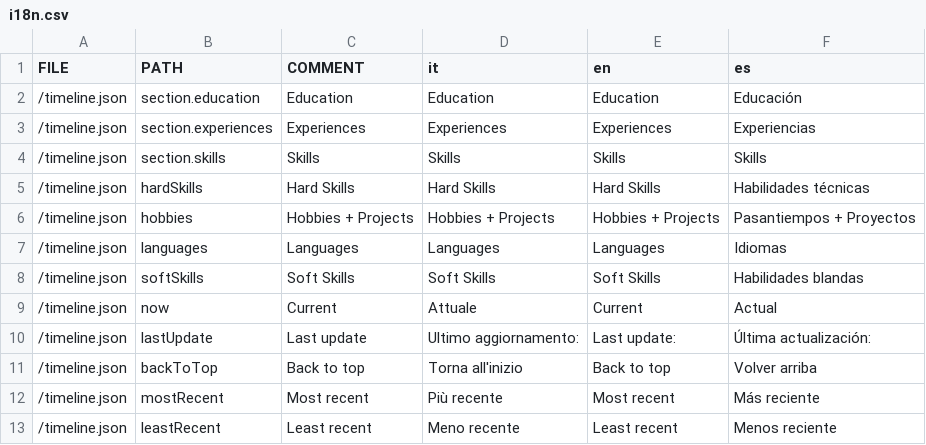
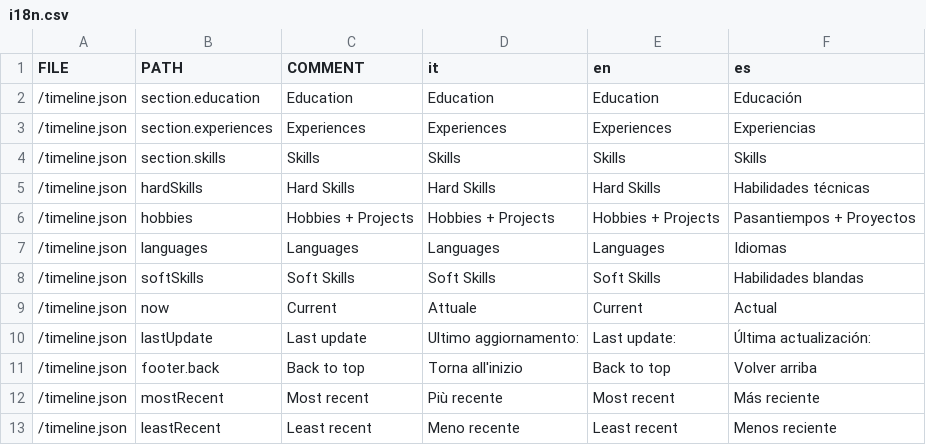
Before and after one commit to subnixr/web-cv, a CSV file: src/langs/i18n.csv, drawn as a sheet.

```diff
--- a/src/langs/i18n.csv
+++ b/src/langs/i18n.csv
@@ -10,3 +10,3 @@ FILE,PATH,COMMENT,it,en,es
 /timeline.json,lastUpdate,Last update,Ultimo aggiornamento:,Last update:,Última actualización:
-/timeline.json,backToTop,Back to top,Torna all'inizio,Back to top,Volver arriba
+/timeline.json,footer.back,Back to top,Torna all'inizio,Back to top,Volver arriba
 /timeline.json,mostRecent,Most recent,Più recente,Most recent,Más reciente
```
Also changed, not shown: 7 other files.
